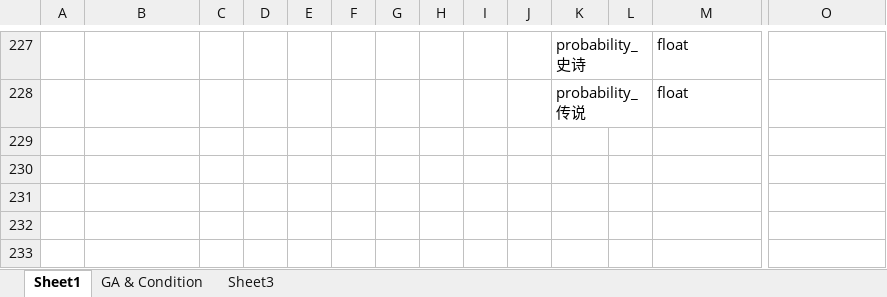
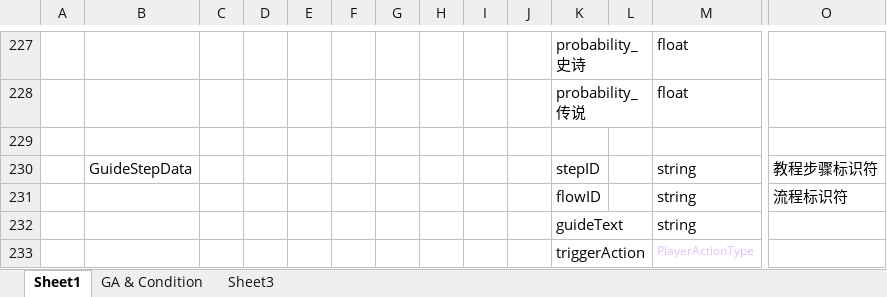
Before and after one commit to Jaeger0624/BBQ-Heaven, an Excel workbook: Config/Datas/__beans__.xlsx, sheet Sheet1, drawn as a sheet; only a part is shown, gaps mark what is left out; values as stored, in another font and other column widths than the file's, no borders; rows hold the shown columns only; the diff names each change by its address in the sheet, - before the commit and + after, or states it on an @@ line.

```diff
--- a/Config/Datas/__beans__.xlsx (sheet Sheet1)
+++ b/Config/Datas/__beans__.xlsx (sheet Sheet1)
+row 229: (empty)
+row 230:  | GuideStepData |  |  |  |  |  |  |  |  | stepID |  | string | 教程步骤标识符
+row 231:  |  |  |  |  |  |  |  |  |  | flowID |  | string | 流程标识符
+row 232:  |  |  |  |  |  |  |  |  |  | guideText |  | string
+row 233:  |  |  |  |  |  |  |  |  |  | triggerAction |  | PlayerActionType
```
Also changed, not shown: Config/Datas/__enums__.xlsx, Config/Datas/__tables__.xlsx, 15 other files.
